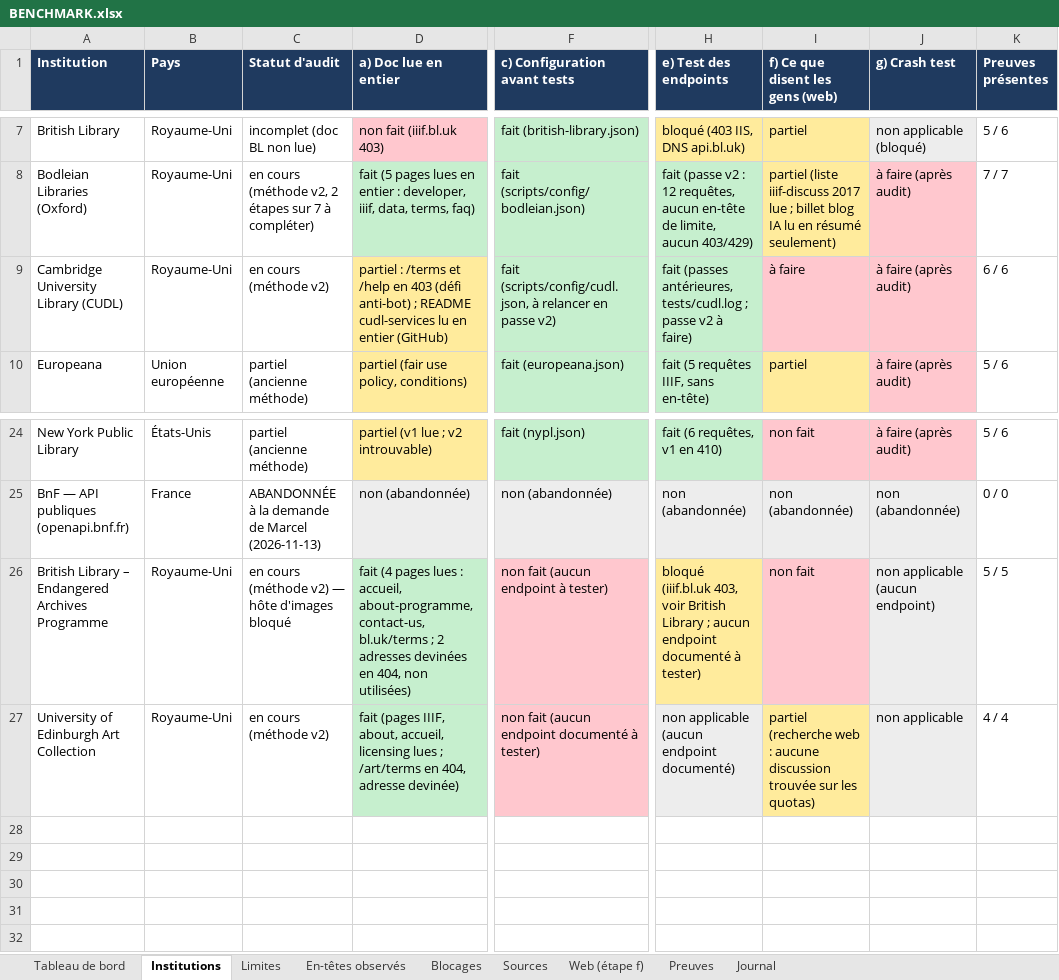
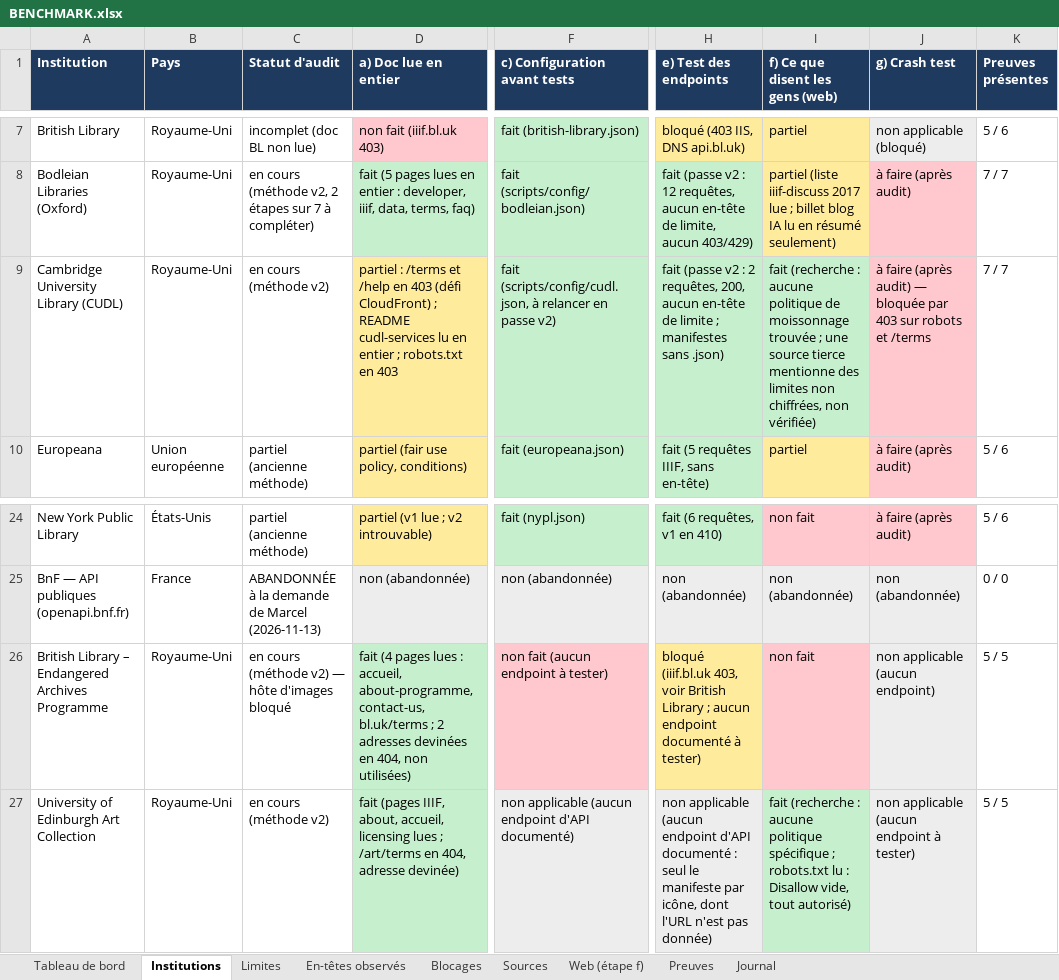
Before and after one commit to maribakulj/Veille-API-IIIF, an Excel workbook: BENCHMARK.xlsx, sheet Institutions, drawn as a sheet; only a part is shown, gaps mark what is left out; values as stored, in another font and other column widths than the file's, no borders; the diff names each change by its address in the sheet, - before the commit and + after, or states it on an @@ line.

```diff
--- a/BENCHMARK.xlsx (sheet Institutions)
+++ b/BENCHMARK.xlsx (sheet Institutions)
-D9 (a) Doc lue en entier): …403 (défi anti-bot) ; README cudl-services lu en entier (GitHub)
+D9 (a) Doc lue en entier): …403 (défi CloudFront) ; README cudl-services lu en entier ; robots.txt en 403
-H9 (e) Test des endpoints): fait (passes antérieures, tests/cudl.log ; passe v2 à faire)
+H9 (e) Test des endpoints): fait (passe v2 : 2 requêtes, 200, aucun en-tête de limite ; manifestes sans .json)
-I9 (f) Ce que disent les gens (web)): à faire
+I9 (f) Ce que disent les gens (web)): fait (recherche : aucune politique de moissonnage trouvée ; une source tierce mentionne des limites non chiffrées, non vérifiée)
-I9 fill: #FFC7CE
+I9 fill: #C6EFCE
-J9 (g) Crash test): à faire (après audit)
+J9 (g) Crash test): à faire (après audit) — bloquée par 403 sur robots et /terms
-K9 (Preuves présentes): 6 / 6
+K9 (Preuves présentes): 7 / 7
-F27 (c) Configuration avant tests): non fait (aucun endpoint documenté à tester)
+F27 (c) Configuration avant tests): non applicable (aucun endpoint d'API documenté)
-F27 fill: #FFC7CE
+F27 fill: #EDEDED
-H27 (e) Test des endpoints): …(aucun endpoint documenté)
+H27 (e) Test des endpoints): …(aucun endpoint d'API documenté : seul le manifeste par icône, dont l'URL n'est pas donnée)
-I27 (f) Ce que disent les gens (web)): partiel (recherche web : aucune discussion trouvée sur les quotas)
+I27 (f) Ce que disent les gens (web)): fait (recherche : aucune politique spécifique ; robots.txt lu : Disallow vide, tout autorisé)
-I27 fill: #FFEB9C
+I27 fill: #C6EFCE
-J27 (g) Crash test): non applicable
+J27 (g) Crash test): non applicable (aucun endpoint à tester)
-K27 (Preuves présentes): 4 / 4
+K27 (Preuves présentes): 5 / 5
```
Also changed, not shown: sheet Preuves, sheet Web (étape f), sheet Sources, sheet Tableau de bord, sheet Journal, 11 other files.
